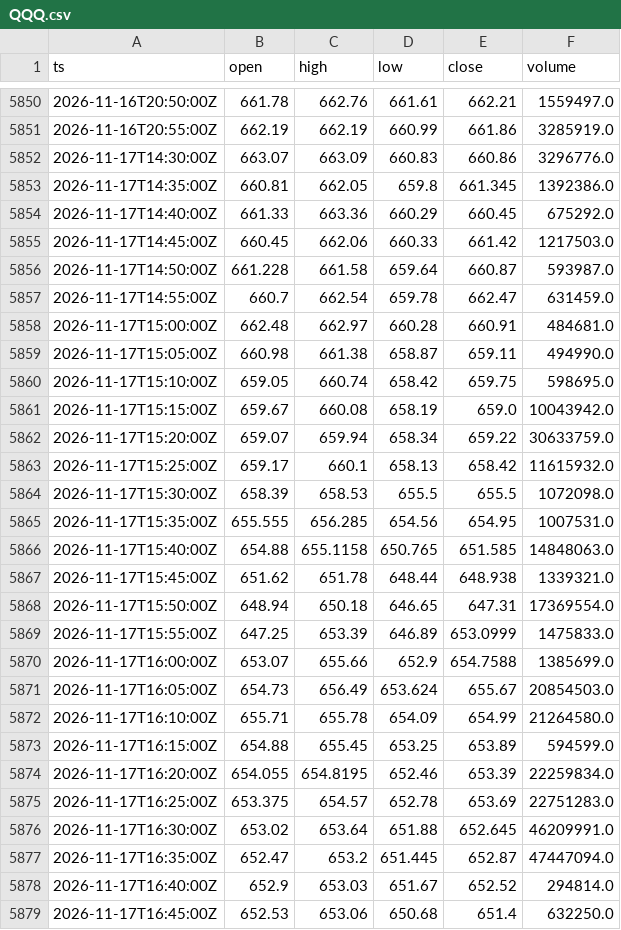
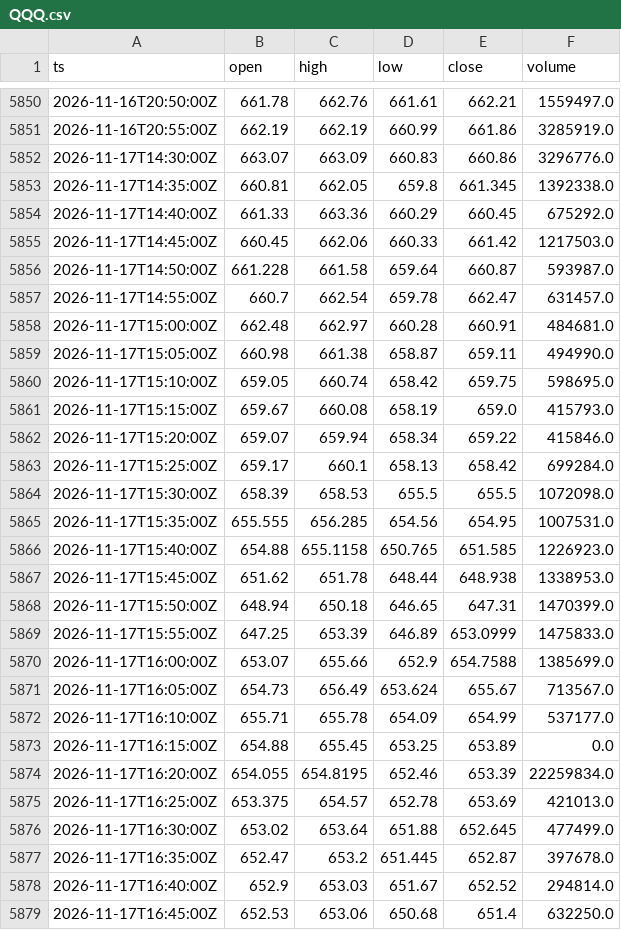
Before and after one commit to cceight/paper-trading-bot, a CSV file: data/bars/QQQ.csv, drawn as a sheet; only a part is shown, gaps mark what is left out; the diff covers the shown part only.

```diff
--- a/data/bars/QQQ.csv
+++ b/data/bars/QQQ.csv
@@ -5852,3 +5852,3 @@ ts,open,high,low,close,volume
 2026-11-17T14:30:00Z,663.07,663.09,660.83,660.86,3296776.0
-2026-11-17T14:35:00Z,660.81,662.05,659.8,661.345,1392386.0
+2026-11-17T14:35:00Z,660.81,662.05,659.8,661.345,1392338.0
 2026-11-17T14:40:00Z,661.33,663.36,660.29,660.45,675292.0
@@ -5856,3 +5856,3 @@ ts,open,high,low,close,volume
 2026-11-17T14:50:00Z,661.228,661.58,659.64,660.87,593987.0
-2026-11-17T14:55:00Z,660.7,662.54,659.78,662.47,631459.0
+2026-11-17T14:55:00Z,660.7,662.54,659.78,662.47,631457.0
 2026-11-17T15:00:00Z,662.48,662.97,660.28,660.91,484681.0
@@ -5860,19 +5860,19 @@ ts,open,high,low,close,volume
 2026-11-17T15:10:00Z,659.05,660.74,658.42,659.75,598695.0
-2026-11-17T15:15:00Z,659.67,660.08,658.19,659.0,10043942.0
-2026-11-17T15:20:00Z,659.07,659.94,658.34,659.22,30633759.0
-2026-11-17T15:25:00Z,659.17,660.1,658.13,658.42,11615932.0
+2026-11-17T15:15:00Z,659.67,660.08,658.19,659.0,415793.0
+2026-11-17T15:20:00Z,659.07,659.94,658.34,659.22,415846.0
+2026-11-17T15:25:00Z,659.17,660.1,658.13,658.42,699284.0
 2026-11-17T15:30:00Z,658.39,658.53,655.5,655.5,1072098.0
 2026-11-17T15:35:00Z,655.555,656.285,654.56,654.95,1007531.0
-2026-11-17T15:40:00Z,654.88,655.1158,650.765,651.585,14848063.0
-2026-11-17T15:45:00Z,651.62,651.78,648.44,648.938,1339321.0
-2026-11-17T15:50:00Z,648.94,650.18,646.65,647.31,17369554.0
+2026-11-17T15:40:00Z,654.88,655.1158,650.765,651.585,1226923.0
+2026-11-17T15:45:00Z,651.62,651.78,648.44,648.938,1338953.0
+2026-11-17T15:50:00Z,648.94,650.18,646.65,647.31,1470399.0
 2026-11-17T15:55:00Z,647.25,653.39,646.89,653.0999,1475833.0
 2026-11-17T16:00:00Z,653.07,655.66,652.9,654.7588,1385699.0
-2026-11-17T16:05:00Z,654.73,656.49,653.624,655.67,20854503.0
-2026-11-17T16:10:00Z,655.71,655.78,654.09,654.99,21264580.0
-2026-11-17T16:15:00Z,654.88,655.45,653.25,653.89,594599.0
+2026-11-17T16:05:00Z,654.73,656.49,653.624,655.67,713567.0
+2026-11-17T16:10:00Z,655.71,655.78,654.09,654.99,537177.0
+2026-11-17T16:15:00Z,654.88,655.45,653.25,653.89,0.0
 2026-11-17T16:20:00Z,654.055,654.8195,652.46,653.39,22259834.0
-2026-11-17T16:25:00Z,653.375,654.57,652.78,653.69,22751283.0
-2026-11-17T16:30:00Z,653.02,653.64,651.88,652.645,46209991.0
-2026-11-17T16:35:00Z,652.47,653.2,651.445,652.87,47447094.0
+2026-11-17T16:25:00Z,653.375,654.57,652.78,653.69,421013.0
+2026-11-17T16:30:00Z,653.02,653.64,651.88,652.645,477499.0
+2026-11-17T16:35:00Z,652.47,653.2,651.445,652.87,397678.0
 2026-11-17T16:40:00Z,652.9,653.03,651.67,652.52,294814.0
```
Also changed, not shown: 27 edited cells elsewhere in this file, data/bars/AMZN.csv, data/bars/GOOGL.csv, 5 other files.
